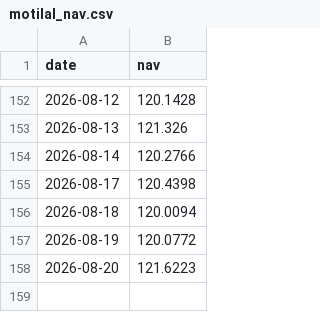
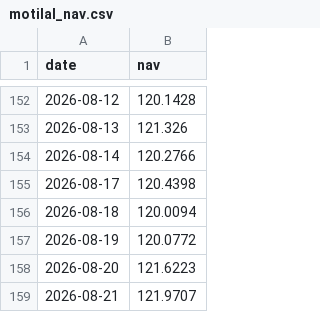
Before and after one commit to Debrup4395/swp-dashboard, a CSV file: motilal_nav.csv, drawn as a sheet; only a part is shown, gaps mark what is left out.

Commit message:
Update motilal_nav.csv

```diff
--- a/motilal_nav.csv
+++ b/motilal_nav.csv
@@ -158 +158,2 @@ date,nav
 2026-08-20,121.6223
+2026-08-21,121.9707
```
